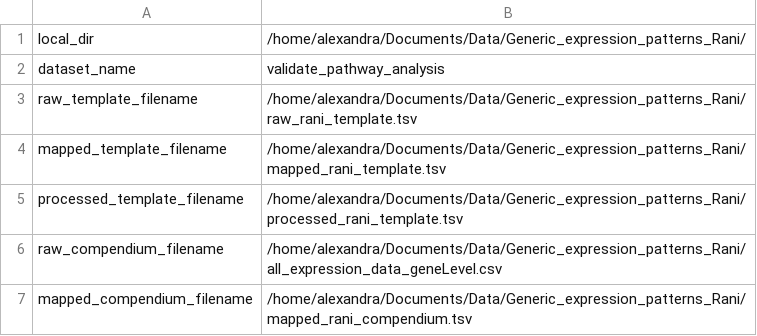
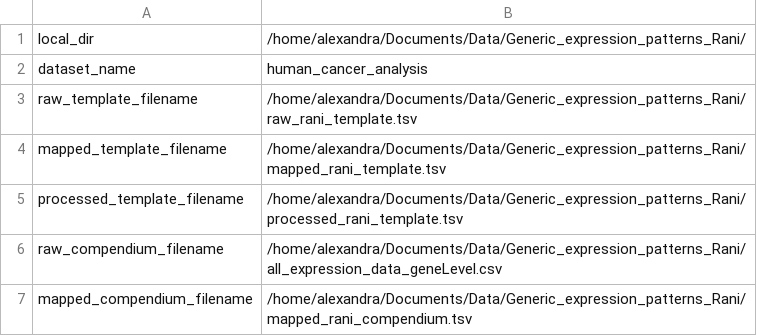
Before and after one commit to greenelab/generic-expression-patterns, a TSV file: configs/config_human_cancer.tsv, drawn as a sheet; only a part is shown.

Commit message:
update config with new name and add nbconvert files

```diff
--- a/configs/config_human_cancer.tsv
+++ b/configs/config_human_cancer.tsv
@@ -1,3 +1,3 @@
 local_dir	"/home/alexandra/Documents/Data/Generic_expression_patterns_Rani/"
-dataset_name	"validate_pathway_analysis"
+dataset_name	"human_cancer_analysis"
 raw_template_filename	"/home/alexandra/Documents/Data/Generic_expression_patterns_Rani/raw_rani_template.tsv"
```
Also changed, not shown: 4 other files.
